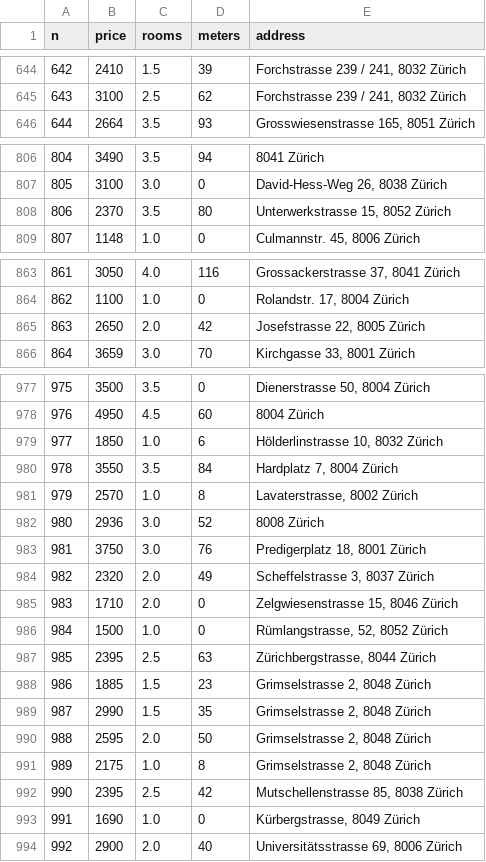
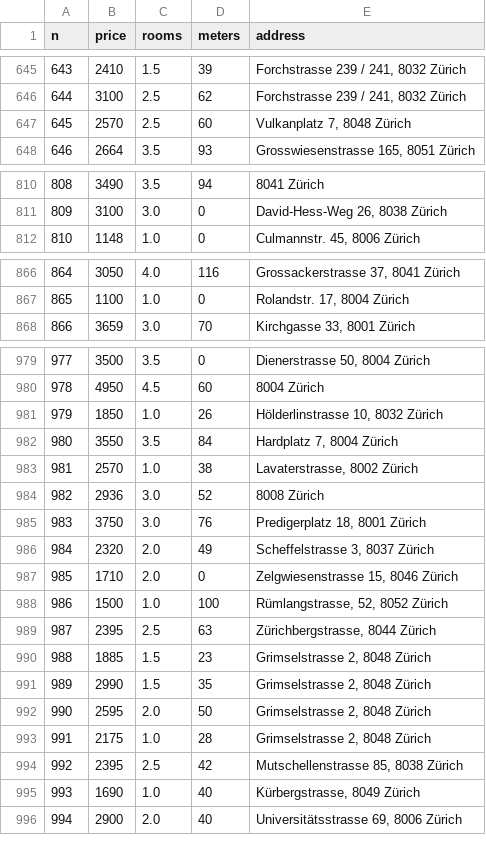
Before and after one commit to EugenioBarbieriViale/Apt-Zuecher, a CSV file: data.csv, drawn as a sheet; only a part is shown, gaps mark what is left out; removed rows and columns are numbered as before the commit, all else as after; the diff covers the shown part only; the diff names each change by its address in the sheet, - before the commit and + after, or states it on an @@ line.

```diff
--- a/data.csv
+++ b/data.csv
@@ column A (n) renumbered between rows 92 and 1001 @@
+row 647: 645 | 2570 | 2.5 | 60 | Vulkanplatz 7, 8048 Zürich
-row 808: 806 | 2370 | 3.5 | 80 | Unterwerkstrasse 15, 8052 Zürich
-row 865: 863 | 2650 | 2.0 | 42 | Josefstrasse 22, 8005 Zürich
-D981 (meters): 6
+D981 (meters): 26
-D983 (meters): 8
+D983 (meters): 38
-D988 (meters): 0
+D988 (meters): 100
-D993 (meters): 8
+D993 (meters): 28
-D995 (meters): 0
+D995 (meters): 40
```
Also changed, not shown: 6 added rows, 5 removed rows and 52 edited cells elsewhere in this file, 1 other file.
